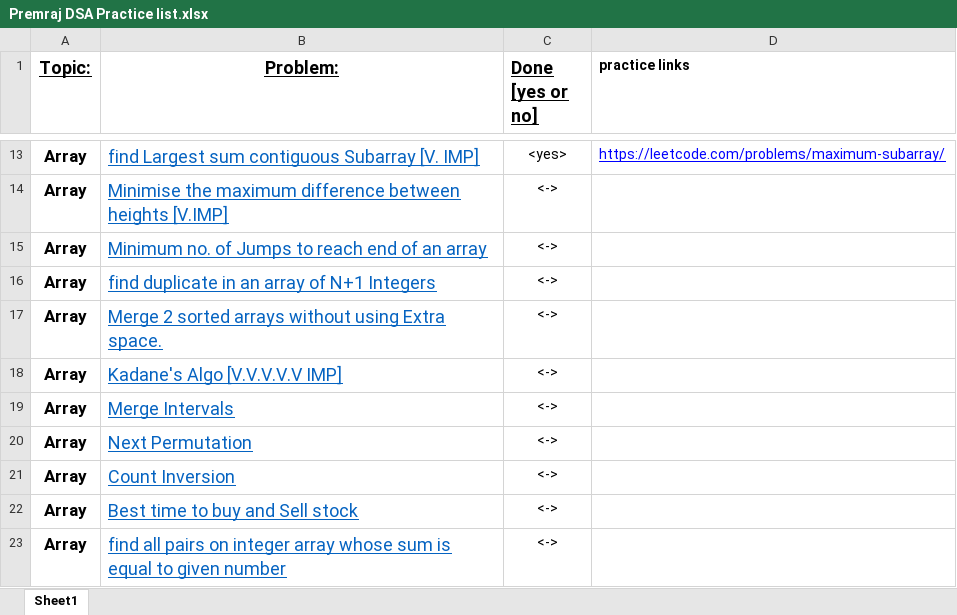
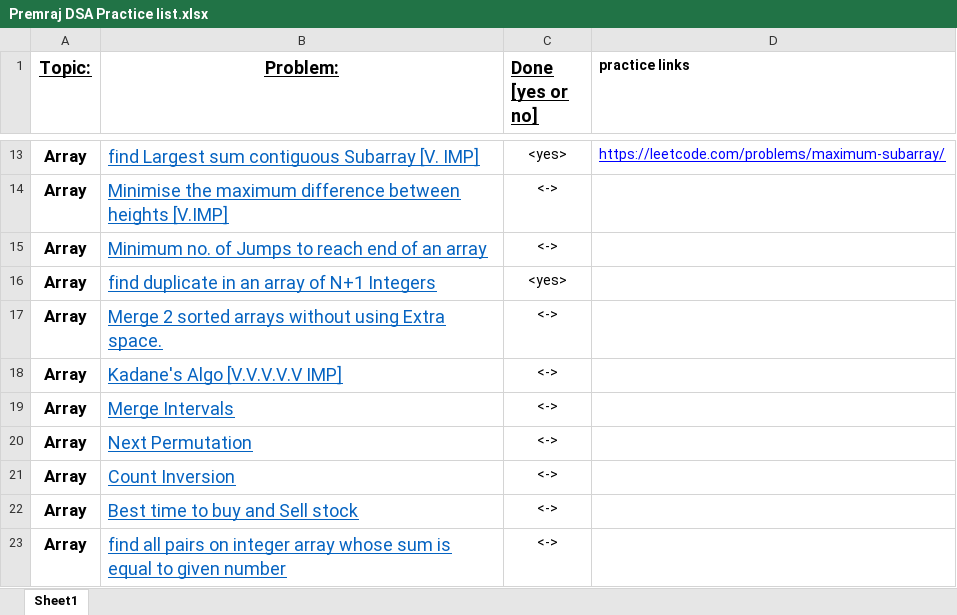
Before and after one commit to premrajzambre/Practice-DSA, an Excel workbook: Premraj DSA Practice list.xlsx, sheet Sheet1, drawn as a sheet; only a part is shown, gaps mark what is left out; values as stored, in another font and other column widths than the file's, no borders; the diff names each change by its address in the sheet, - before the commit and + after, or states it on an @@ line.

```diff
--- a/Premraj DSA Practice list.xlsx (sheet Sheet1)
+++ b/Premraj DSA Practice list.xlsx (sheet Sheet1)
-C16 (Done [yes or no]): <->
+C16 (Done [yes or no]): <yes>
```
Also changed, not shown: 4 other files.
